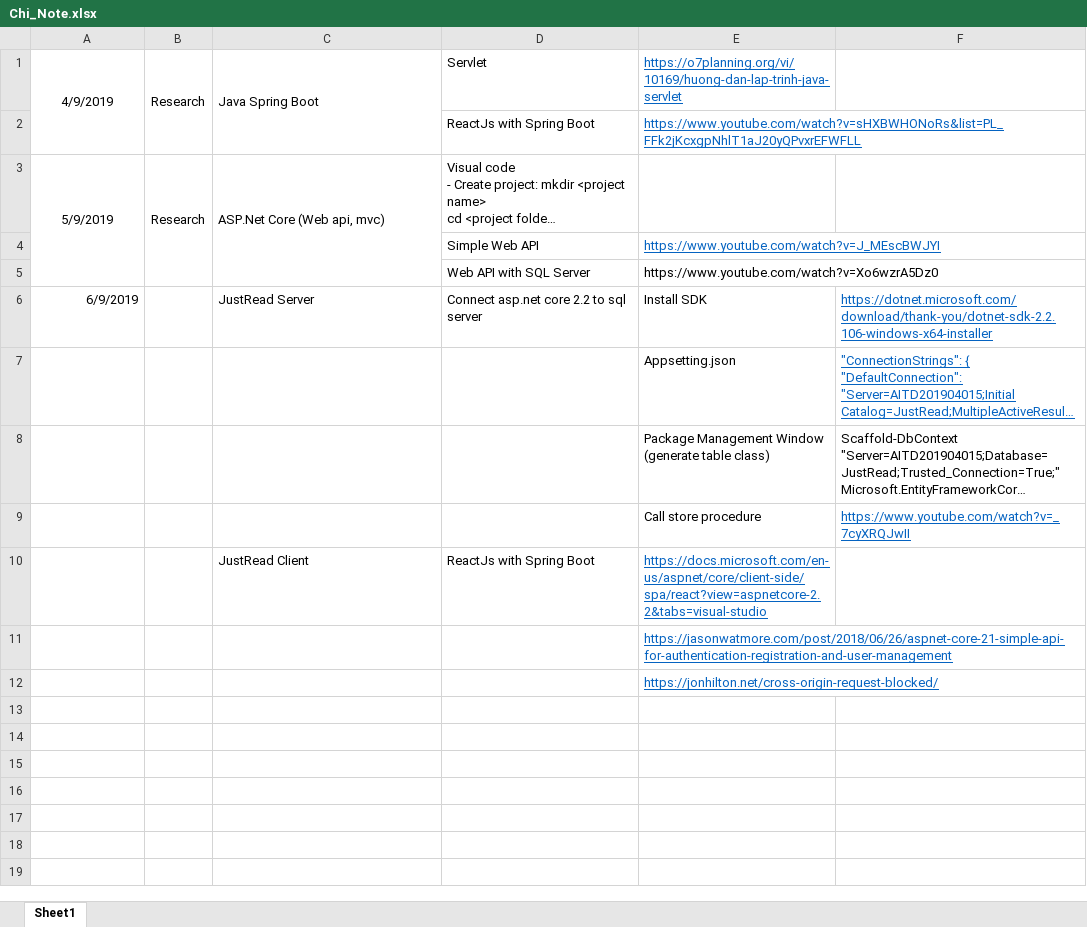
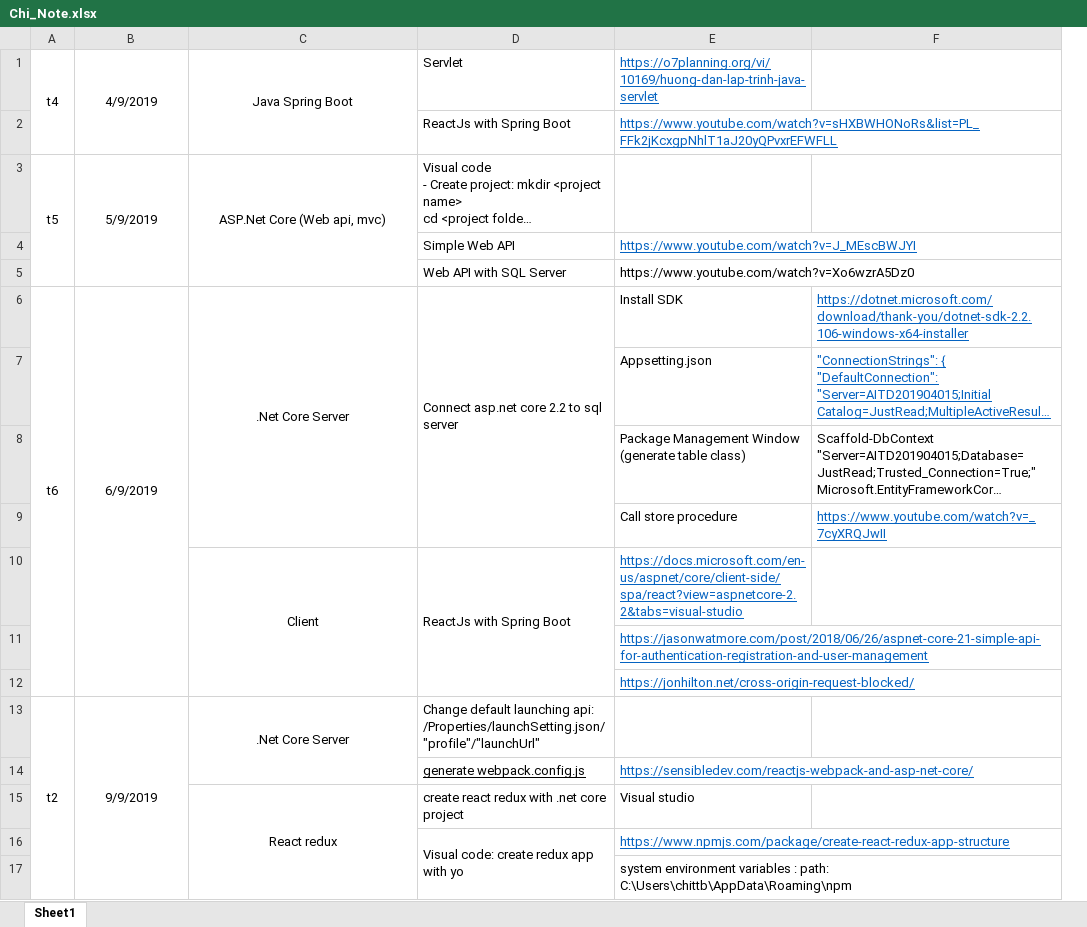
Before and after one commit to truongthibichchi/PersonalNote, an Excel workbook: Chi_Note.xlsx, sheet Sheet1, drawn as a sheet; long unchanged cells end in …; values as stored, in another font and other column widths than the file's, no borders; removed rows and columns are numbered as before the commit, all else as after; the diff names each change by its address in the sheet, - before the commit and + after, or states it on an @@ line.

Commit message:
thu 2: 9/9/19

```diff
--- a/Chi_Note.xlsx (sheet Sheet1)
+++ b/Chi_Note.xlsx (sheet Sheet1)
+column A, rows 1-6: t4 |  | t5 |  |  | t6
-column B, rows 1-3: Research |  | Research
-C1 alignment: left
+C1 alignment: center
-C3 alignment: left
+C3 alignment: center
-B6 alignment: right
+B6 alignment: center
+B6:B12 merged
-C6: JustRead Server
+C6: .Net Core Server
-C6 alignment: left
+C6 alignment: center
+C6:C9 merged
+D6:D9 merged
-C10: JustRead Client
+C10: Client
-C10 alignment: left
+C10 alignment: center
+C10:C12 merged
+D10:D12 merged
+row 13: t2 | 9/9/2019 | .Net Core Server | Change default launching api: /Properties/launchSetting.json/"profile"/"launchUrl"
+row 14:  |  |  | generate webpack.config.js | https://sensibledev.com/reactjs-webpack-and-asp-net-core/
+row 15:  |  | React redux | create react redux with .net core project | Visual studio
+row 16:  |  |  | Visual code: create redux app with yo | https://www.npmjs.com/package/create-react-redux-app-structure
+row 17:  |  |  |  | system environment variables : path: C:\Users\chittb\AppData\Roaming\npm
```
